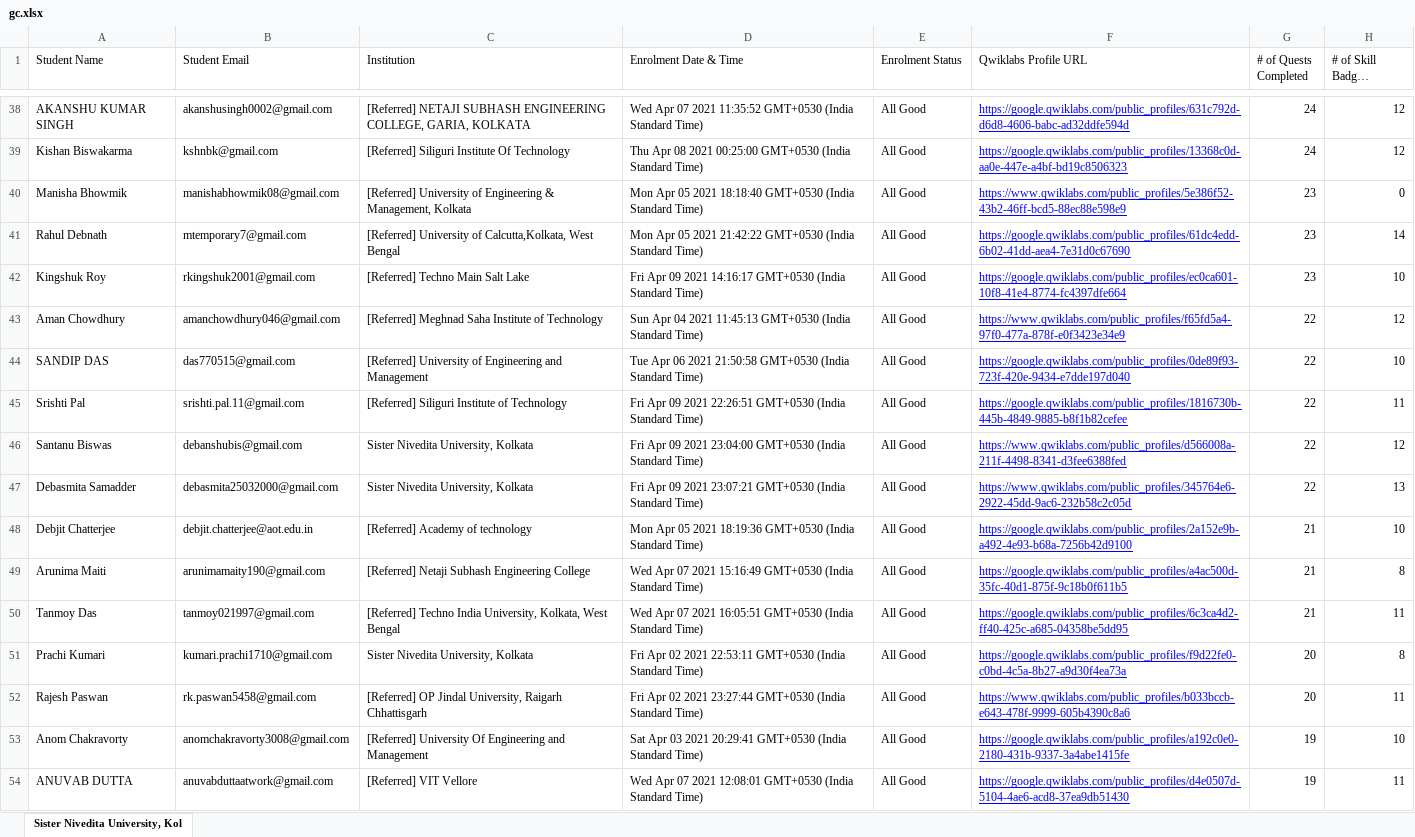
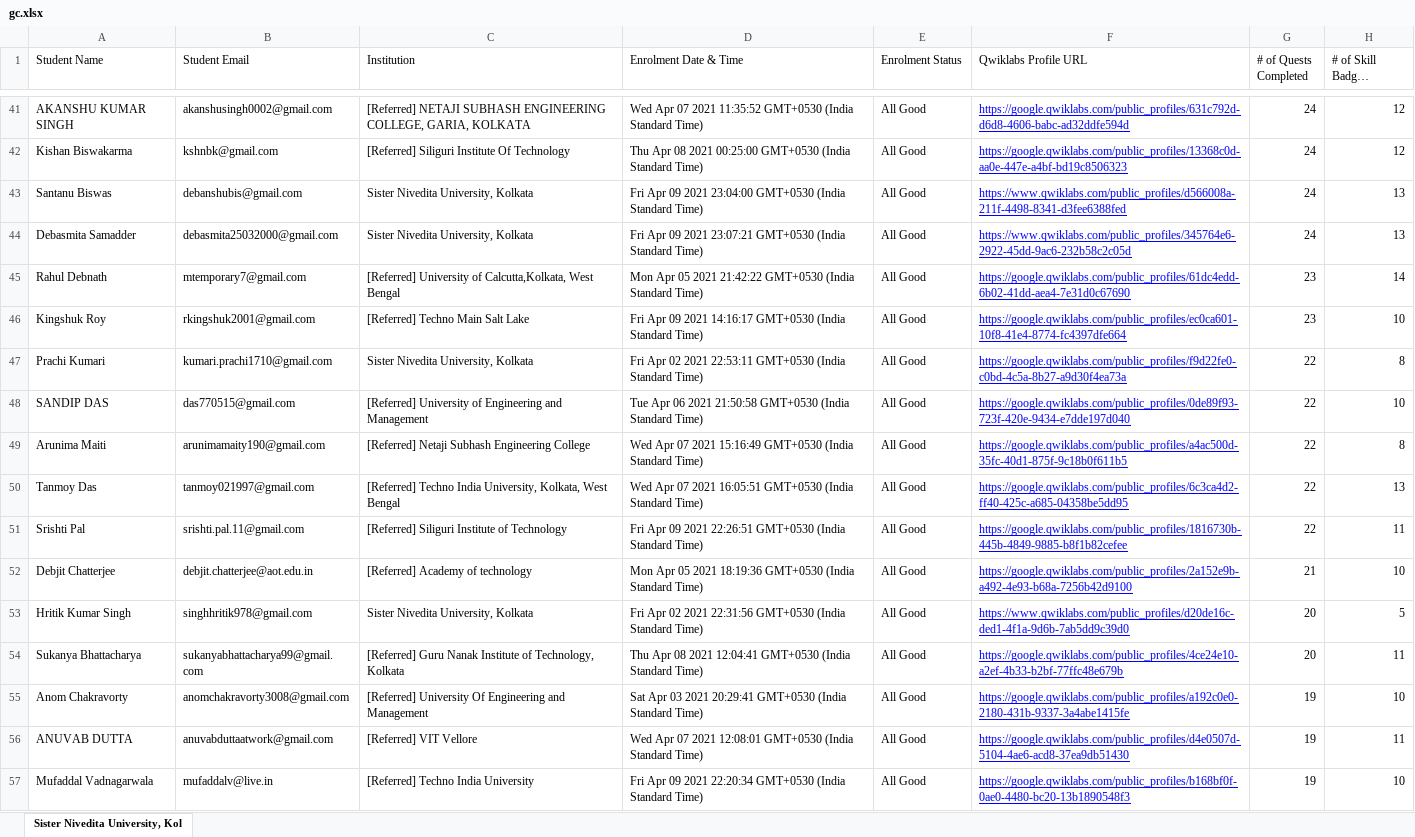
Before and after one commit to sagnikmitra/Qwiklabs-Progress-Generator-Streamlit, an Excel workbook: gc.xlsx, sheet Sister Nivedita University, Kol, drawn as a sheet; only a part is shown, gaps mark what is left out; the shorter side is filled out with more unchanged rows; long unchanged cells end in …; values as stored, in another font and other column widths than the file's, no borders; charts and pictures not drawn; removed rows and columns are numbered as before the commit, all else as after; the diff covers the shown part only; the diff names each change by its address in the sheet, - before the commit and + after, or states it on an @@ line.

Commit message:
23rd May

```diff
--- a/gc.xlsx (sheet Sister Nivedita University, Kol)
+++ b/gc.xlsx (sheet Sister Nivedita University, Kol)
-row 40: Manisha Bhowmik | manishabhowmik08@gmail.com | [Referred] University of Engineering & Management, Kolkata | Mon Apr 05 2021 18:18:40 GMT+0530 (India Standard Time) | All Good | https://www.qwiklabs.com/public_profiles/5e386f52-43b2-46ff-bcd5-88ec88e598e9 | 23 | 0
+row 43: Santanu Biswas | debanshubis@gmail.com | Sister Nivedita University, Kolkata | Fri Apr 09 2021 23:04:00 GMT+0530 (India Standard Time) | All Good | https://www.qwiklabs.com/public_profiles/d566008a-211f-4498-8341-d3fee6388fed | 24 | 13
+row 44: Debasmita Samadder | debasmita25032000@gmail.com | Sister Nivedita University, Kolkata | Fri Apr 09 2021 23:07:21 GMT+0530 (India Standard Time) | All Good | https://www.qwiklabs.com/public_profiles/345764e6-2922-45dd-9ac6-232b58c2c05d | 24 | 13
-row 43: Aman Chowdhury | amanchowdhury046@gmail.com | [Referred] Meghnad Saha Institute of Technology | Sun Apr 04 2021 11:45:13 GMT+0530 (India Standard Time) | All Good | https://www.qwiklabs.com/public_profiles/f65fd5a4-97f0-477a-878f-e0f3423e34e9 | 22 | 12
+row 47: Prachi Kumari | kumari.prachi1710@gmail.com | Sister Nivedita University, Kolkata | Fri Apr 02 2021 22:53:11 GMT+0530 (India Standard Time) | All Good | https://google.qwiklabs.com/public_profiles/f9d22fe0-c0bd-4c5a-8b27-a9d30f4ea73a | 22 | 8
+row 49: Arunima Maiti | arunimamaity190@gmail.com | [Referred] Netaji Subhash Engineering College | Wed Apr 07 2021 15:16:49 GMT+0530 (India Standard Time) | All Good | https://google.qwiklabs.com/public_profiles/a4ac500d-35fc-40d1-875f-9c18b0f611b5 | 22 | 8
+row 50: Tanmoy Das | tanmoy021997@gmail.com | [Referred] Techno India University, Kolkata, West Bengal | Wed Apr 07 2021 16:05:51 GMT+0530 (India Standard Time) | All Good | https://google.qwiklabs.com/public_profiles/6c3ca4d2-ff40-425c-a685-04358be5dd95 | 22 | 13
-row 46: Santanu Biswas | debanshubis@gmail.com | Sister Nivedita University, Kolkata | Fri Apr 09 2021 23:04:00 GMT+0530 (India Standard Time) | All Good | https://www.qwiklabs.com/public_profiles/d566008a-211f-4498-8341-d3fee6388fed | 22 | 12
-row 47: Debasmita Samadder | debasmita25032000@gmail.com | Sister Nivedita University, Kolkata | Fri Apr 09 2021 23:07:21 GMT+0530 (India Standard Time) | All Good | https://www.qwiklabs.com/public_profiles/345764e6-2922-45dd-9ac6-232b58c2c05d | 22 | 13
-row 49: Arunima Maiti | arunimamaity190@gmail.com | [Referred] Netaji Subhash Engineering College | Wed Apr 07 2021 15:16:49 GMT+0530 (India Standard Time) | All Good | https://google.qwiklabs.com/public_profiles/a4ac500d-35fc-40d1-875f-9c18b0f611b5 | 21 | 8
-row 50: Tanmoy Das | tanmoy021997@gmail.com | [Referred] Techno India University, Kolkata, West Bengal | Wed Apr 07 2021 16:05:51 GMT+0530 (India Standard Time) | All Good | https://google.qwiklabs.com/public_profiles/6c3ca4d2-ff40-425c-a685-04358be5dd95 | 21 | 11
-A53 (Student Name): Prachi Kumari
+A53 (Student Name): Hritik Kumar Singh
-B53 (Student Email): kumari.prachi1710@gmail.com
+B53 (Student Email): singhhritik978@gmail.com
-D53 (Enrolment Date & Time): …02 2021 22:53:11 GMT+0530 (India…
+D53 (Enrolment Date & Time): …02 2021 22:31:56 GMT+0530 (India…
-F53 (Qwiklabs Profile URL): https://google.qwiklabs.com/public_profiles/f9d22fe0-c0bd-4c5a-8b27-a9d30f4ea73a
+F53 (Qwiklabs Profile URL): https://www.qwiklabs.com/public_profiles/d20de16c-ded1-4f1a-9d6b-7ab5dd9c39d0
-H53 (# of Skill Badges Completed): 8
+H53 (# of Skill Badges Completed): 5
-A54 (Student Name): Rajesh Paswan
+A54 (Student Name): Sukanya Bhattacharya
-B54 (Student Email): rk.paswan5458@gmail.com
+B54 (Student Email): sukanyabhattacharya99@gmail.com
-C54 (Institution): [Referred] OP Jindal University, Raigarh Chhattisgarh
+C54 (Institution): [Referred] Guru Nanak Institute of Technology, Kolkata
-D54 (Enrolment Date & Time): Fri Apr 02 2021 23:27:44 GMT+0530 (India…
+D54 (Enrolment Date & Time): Thu Apr 08 2021 12:04:41 GMT+0530 (India…
-F54 (Qwiklabs Profile URL): https://www.qwiklabs.com/public_profiles/b033bccb-e643-478f-9999-605b4390c8a6
+F54 (Qwiklabs Profile URL): https://google.qwiklabs.com/public_profiles/4ce24e10-a2ef-4b33-b2bf-77ffc48e679b
```
Also changed, not shown: 25 added rows, 24 removed rows and 6 edited cells elsewhere in this sheet.
